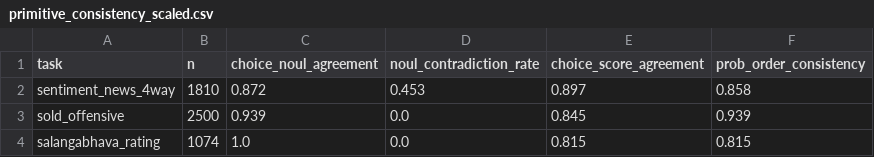
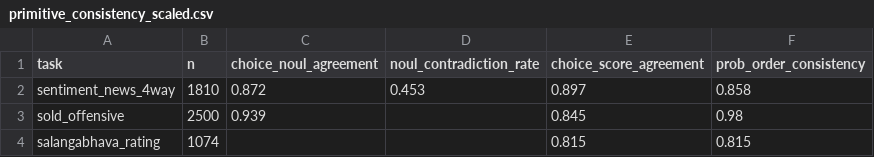
Before and after one commit to Azri-Muhsin/jev-sinhala-review, a CSV file: results/scaleup/primitive_consistency_scaled.csv, drawn as a sheet.

```diff
--- a/results/scaleup/primitive_consistency_scaled.csv
+++ b/results/scaleup/primitive_consistency_scaled.csv
@@ -2,3 +2,3 @@ task,n,choice_noul_agreement,noul_contradiction_rate,choice_score_agreement,prob
 sentiment_news_4way,1810,0.872,0.453,0.897,0.858
-sold_offensive,2500,0.939,0.0,0.845,0.939
-salangabhava_rating,1074,1.0,0.0,0.815,0.815
+sold_offensive,2500,0.939,,0.845,0.98
+salangabhava_rating,1074,,,0.815,0.815
```
Also changed, not shown: 3 other files.
